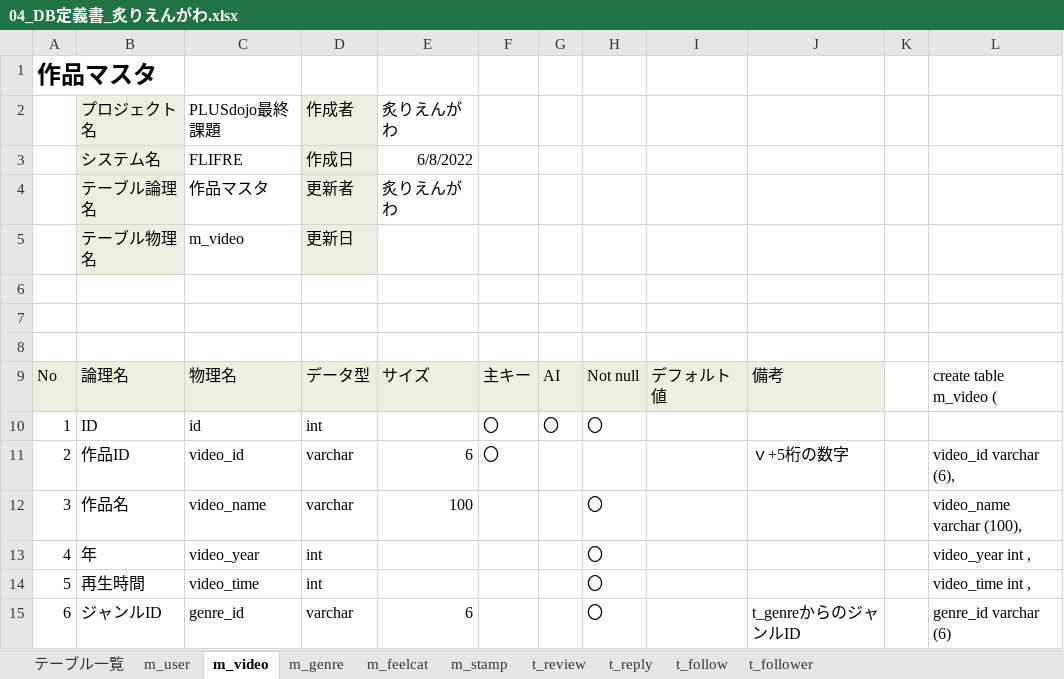
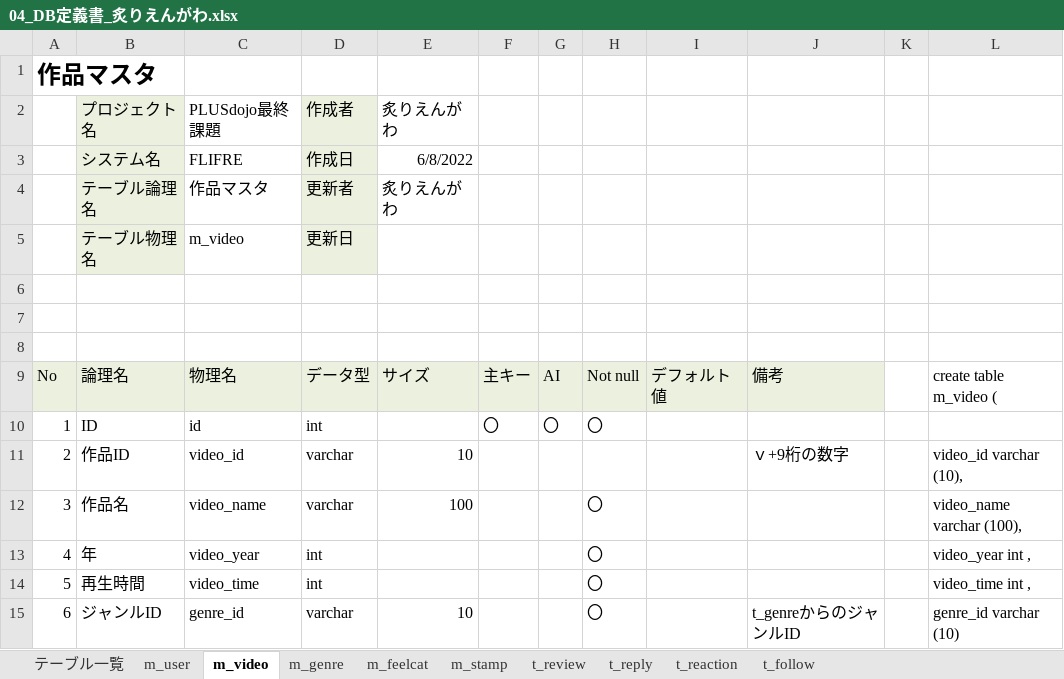
Before and after one commit to dojo2022/B-3, an Excel workbook: doc/04_DB定義書_炙りえんがわ.xlsx, sheet m_video, drawn as a sheet; values as stored, in another font and other column widths than the file's, no borders; the diff names each change by its address in the sheet, - before the commit and + after, or states it on an @@ line.

```diff
--- a/doc/04_DB定義書_炙りえんがわ.xlsx (sheet m_video)
+++ b/doc/04_DB定義書_炙りえんがわ.xlsx (sheet m_video)
-sheet tab: t_follower
+sheet tab: t_reaction
-E11: 6
+E11: 10
-F11: 〇
+F11: (empty)
-J11: ｖ+5桁の数字
+J11: ｖ+9桁の数字
-L11: video_id varchar (6),
+L11: video_id varchar (10),
-E15: 6
+E15: 10
-L15: genre_id varchar (6)
+L15: genre_id varchar (10)
```
Also changed, not shown: sheet t_follow, sheet t_review, sheet m_user, sheet t_reply, sheet m_stamp, sheet m_genre, 2 more sheets.
